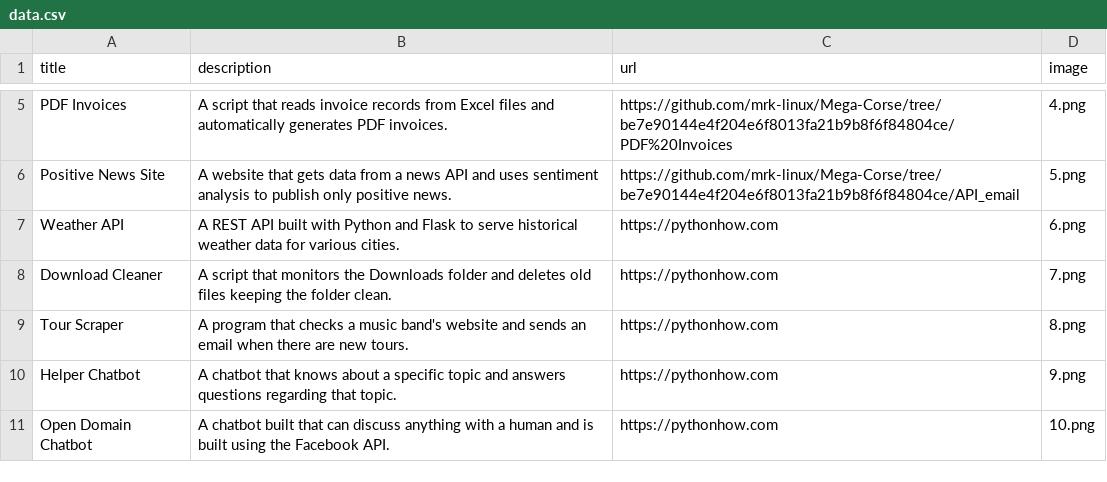
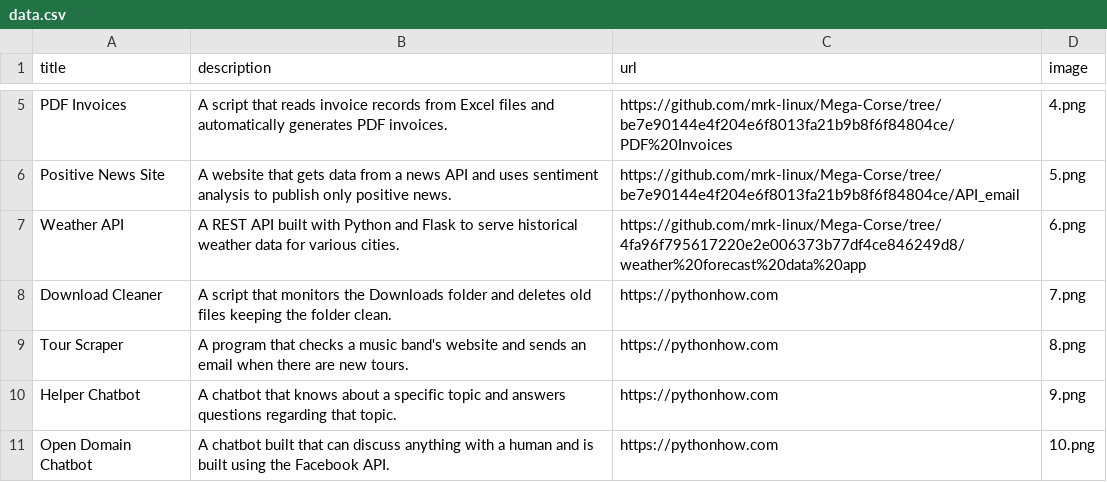
Before and after one commit to mrk-linux/Mega-Corse, a CSV file: Portfolio Website/data.csv, drawn as a sheet; only a part is shown, gaps mark what is left out.

Commit message:
update data.csv

```diff
--- a/Portfolio Website/data.csv
+++ b/Portfolio Website/data.csv
@@ -6,3 +6,3 @@ PDF Invoices;A script that reads invoice records from Excel files and automatica
 Positive News Site;A website that gets data from a news API and uses sentiment analysis to publish only positive news.;https://github.com/mrk-linux/Mega-Corse/tree/be7e90144e4f204e6f8013fa21b9b8f6f84804ce/API_email;5.png
-Weather API;A REST API built with Python and Flask to serve historical weather data for various cities.;https://pythonhow.com;6.png
+Weather API;A REST API built with Python and Flask to serve historical weather data for various cities.;https://github.com/mrk-linux/Mega-Corse/tree/4fa96f795617220e2e006373b77df4ce846249d8/weather%20forecast%20data%20app;6.png
 Download Cleaner;A script that monitors the Downloads folder and deletes old files keeping the folder clean.;https://pythonhow.com;7.png
```
Also changed, not shown: persian mega corse/وب سایت نمونه کارها/P_data.csv.
